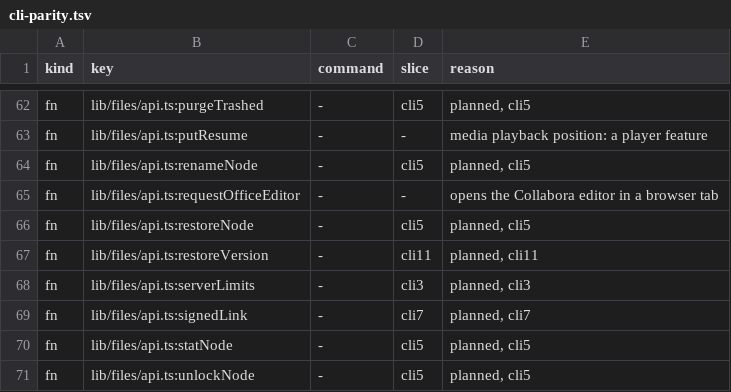
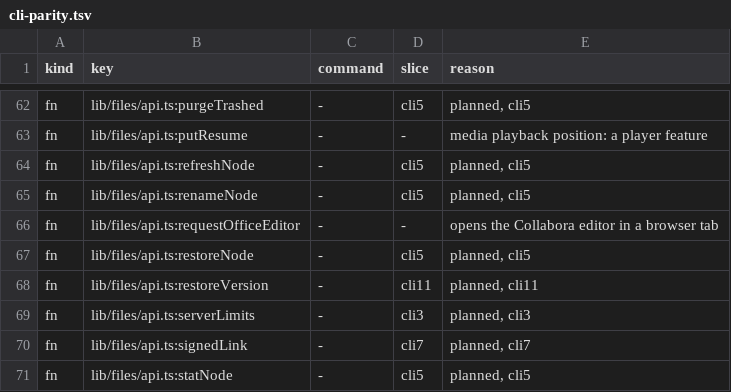
Before and after one commit to shukiv/selfcloud, a TSV file: docs/cli-parity.tsv, drawn as a sheet; only a part is shown, gaps mark what is left out; the shorter side is filled out with more unchanged rows.

Commit message:
web: the drawer re-reads a file without the session check, and the office test mocks the lib request (cli2 review fix 3 follow-up)
The Details drawer refreshes the node after a session end that may have gone through. It used to call api directly, with no
session check; statNode checks the session first, so the refresh now goes through refreshNode (an fn row, cli5), which keeps
the old behaviour. The office page test replaces lib/files/api, so its mock provides requestOfficeEditor.

```diff
--- a/docs/cli-parity.tsv
+++ b/docs/cli-parity.tsv
@@ -63,2 +63,3 @@ fn	lib/files/api.ts:purgeTrashed	-	cli5	planned, cli5
 fn	lib/files/api.ts:putResume	-	-	media playback position: a player feature
+fn	lib/files/api.ts:refreshNode	-	cli5	planned, cli5
 fn	lib/files/api.ts:renameNode	-	cli5	planned, cli5
```
Also changed, not shown: 4 other files.
